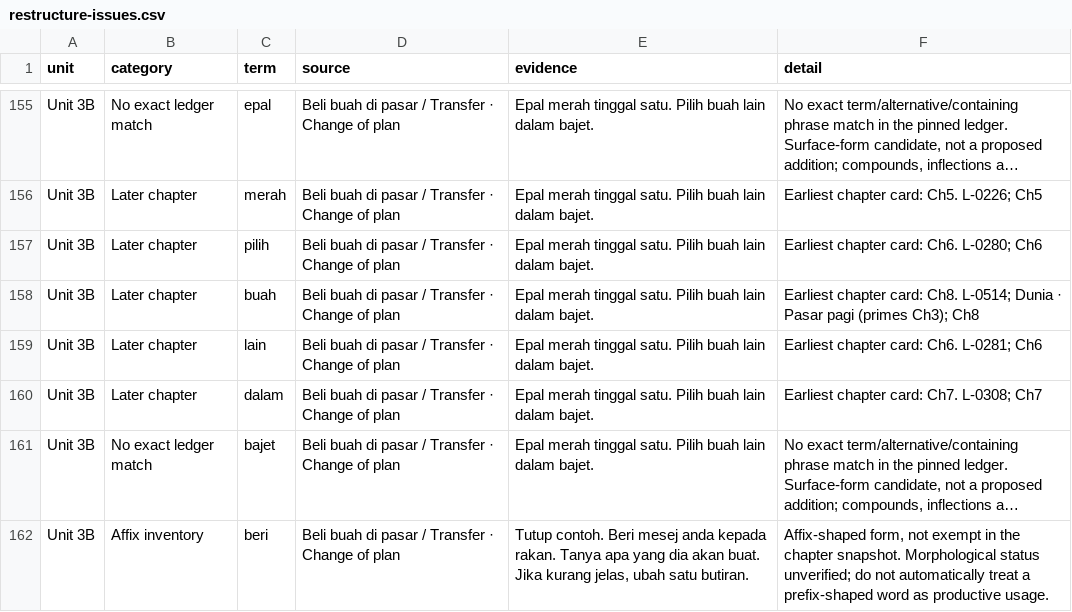
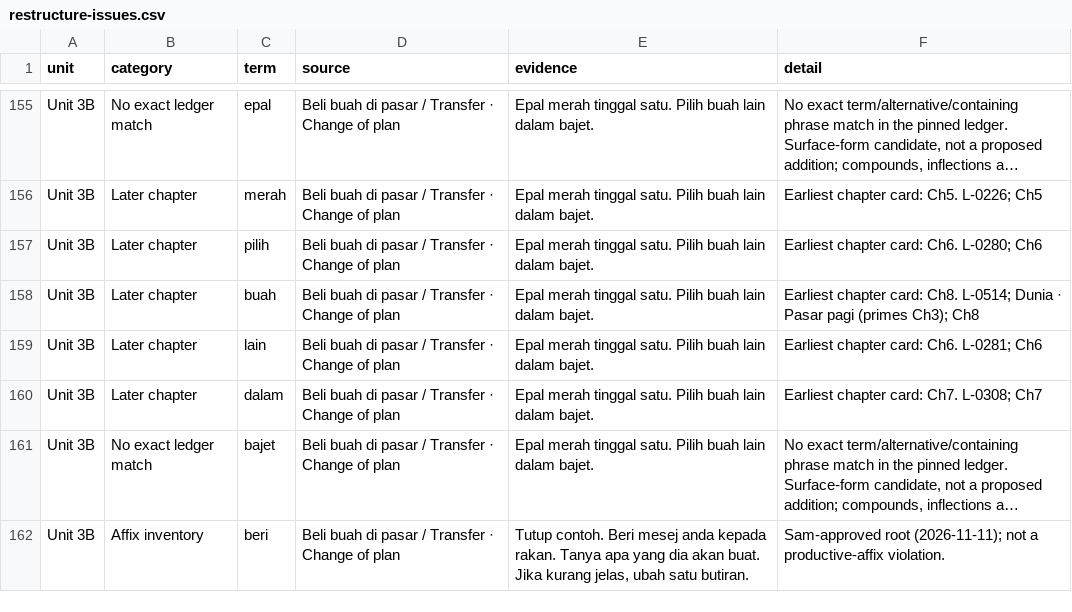
Before and after one commit to Nagatake-vonHatsune/Cikgu-Sensai, a CSV file: docs/restructure-issues.csv (was dist/restructure-issues.csv), drawn as a sheet; only a part is shown, gaps mark what is left out; long unchanged cells end in …; the diff covers the shown part only; the diff names each change by its address in the sheet, - before the commit and + after, or states it on an @@ line.

```diff
--- a/dist/restructure-issues.csv
+++ b/docs/restructure-issues.csv
-F162 (detail): Affix-shaped form, not exempt in the chapter snapshot. Morphological status unverified; do not automatically treat a prefix-shaped word as productive usage.
+F162 (detail): Sam-approved root (2026-11-11); not a productive-affix violation.
```
Also changed, not shown: 56 edited cells elsewhere in this file, 28 other files.
